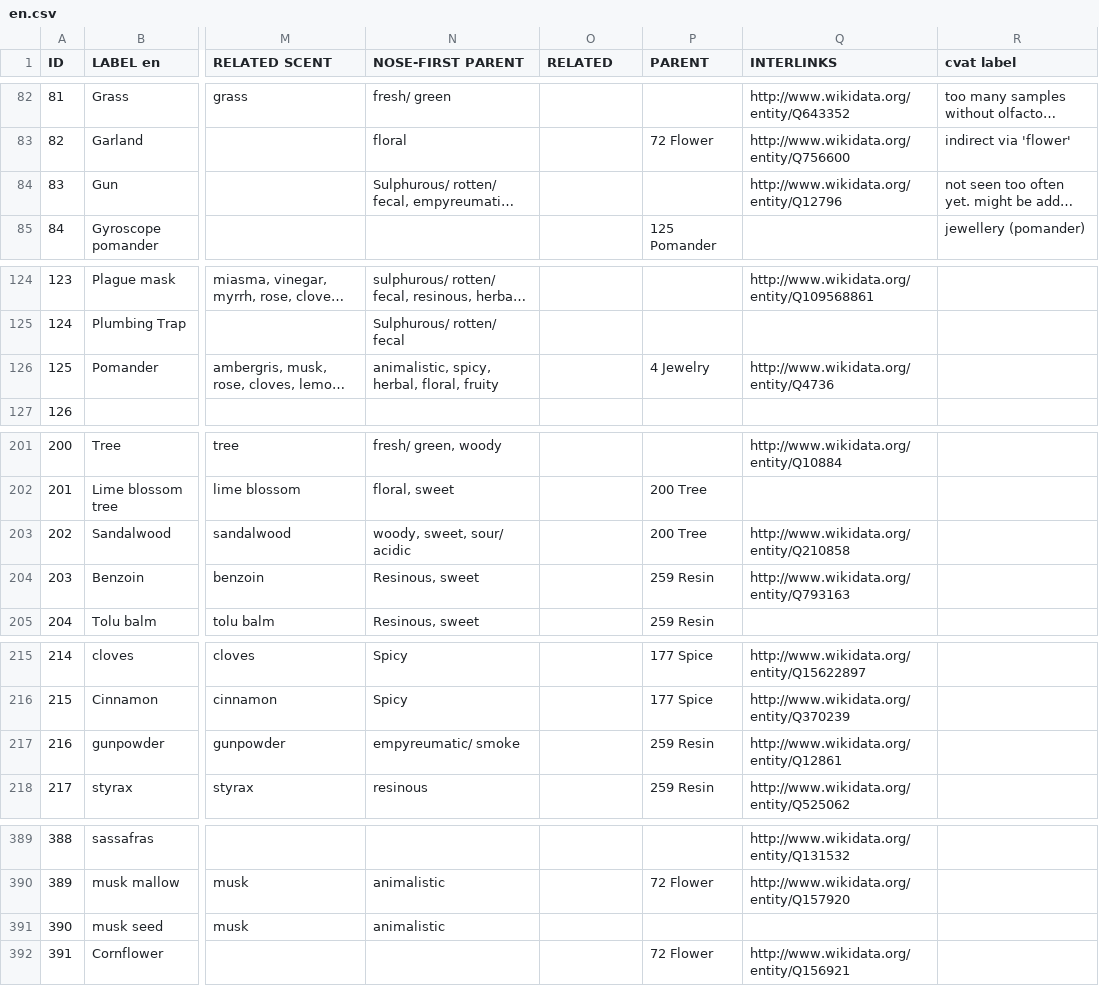
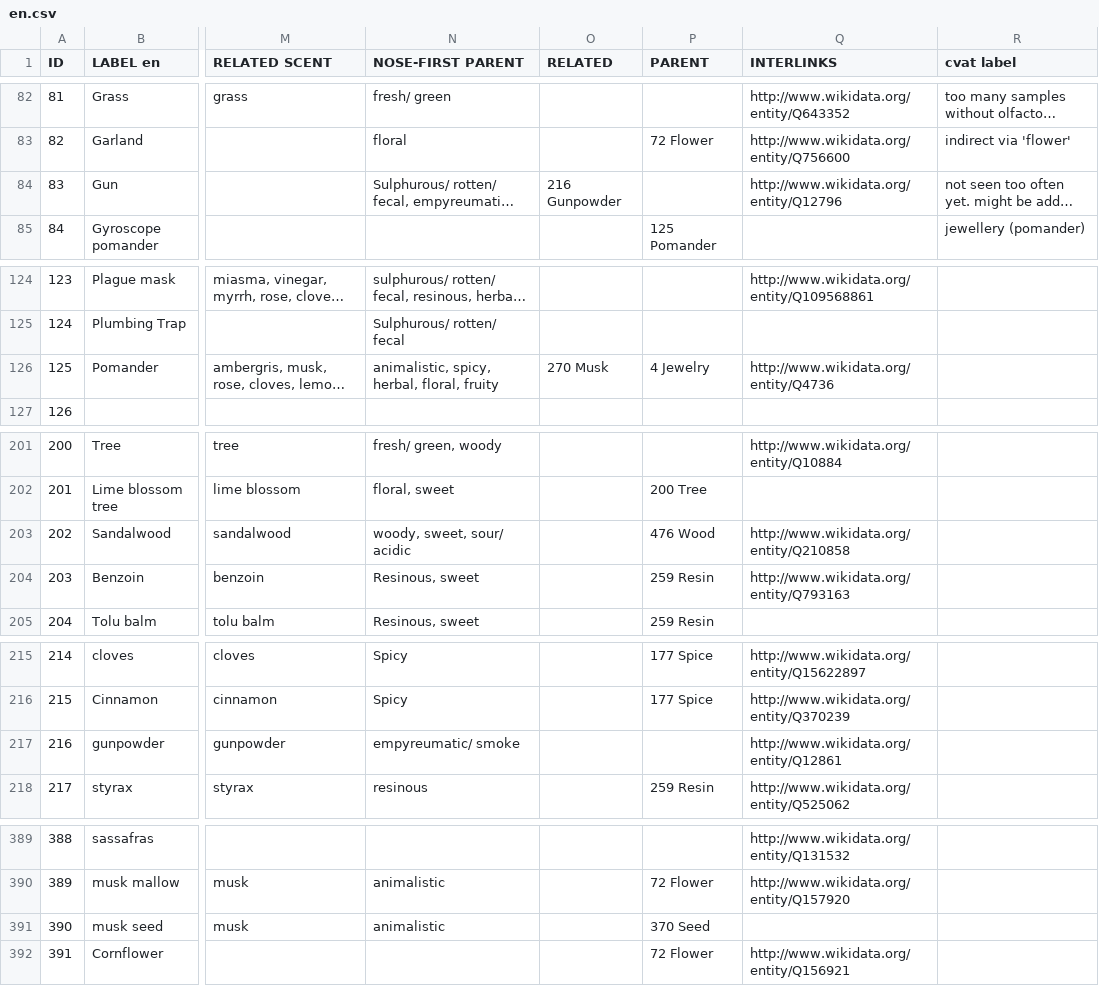
Before and after one commit to Odeuropa/vocabularies, a CSV file: raw/olfactory-objects/en.csv, drawn as a sheet; only a part is shown, gaps mark what is left out; long unchanged cells end in …; the diff covers the shown part only; the diff names each change by its address in the sheet, - before the commit and + after, or states it on an @@ line.

```diff
--- a/raw/olfactory-objects/en.csv
+++ b/raw/olfactory-objects/en.csv
-O84 (RELATED): (empty)
+O84 (RELATED): 216 Gunpowder
-O126 (RELATED): (empty)
+O126 (RELATED): 270 Musk
-P203 (PARENT): 200 Tree
+P203 (PARENT): 476 Wood
-P217 (PARENT): 259 Resin
+P217 (PARENT): (empty)
-P391 (PARENT): (empty)
+P391 (PARENT): 370 Seed
```
Also changed, not shown: 15 edited cells elsewhere in this file, 6 other files.
